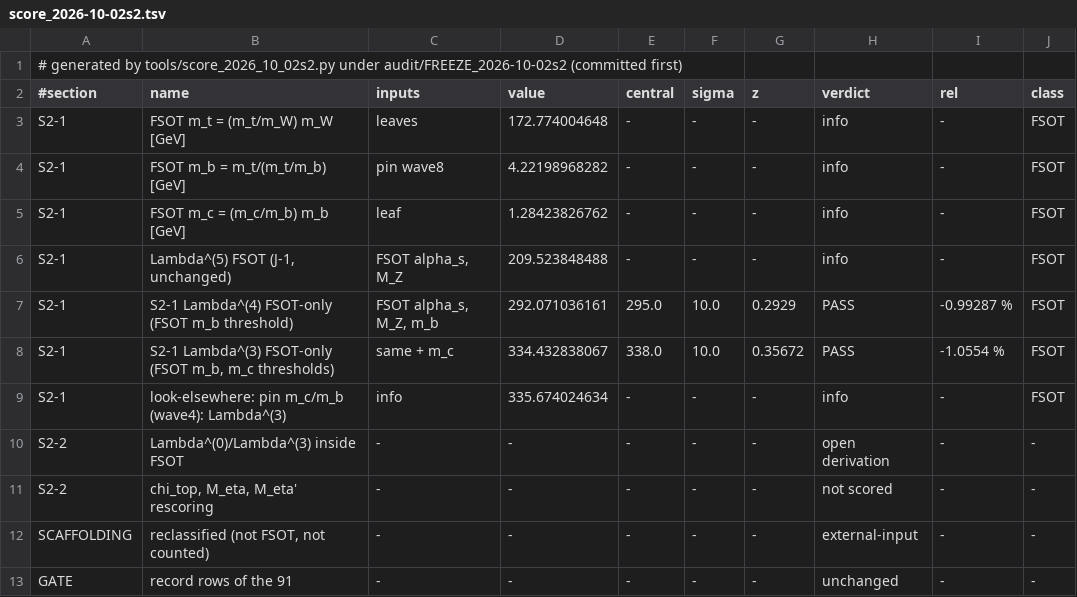
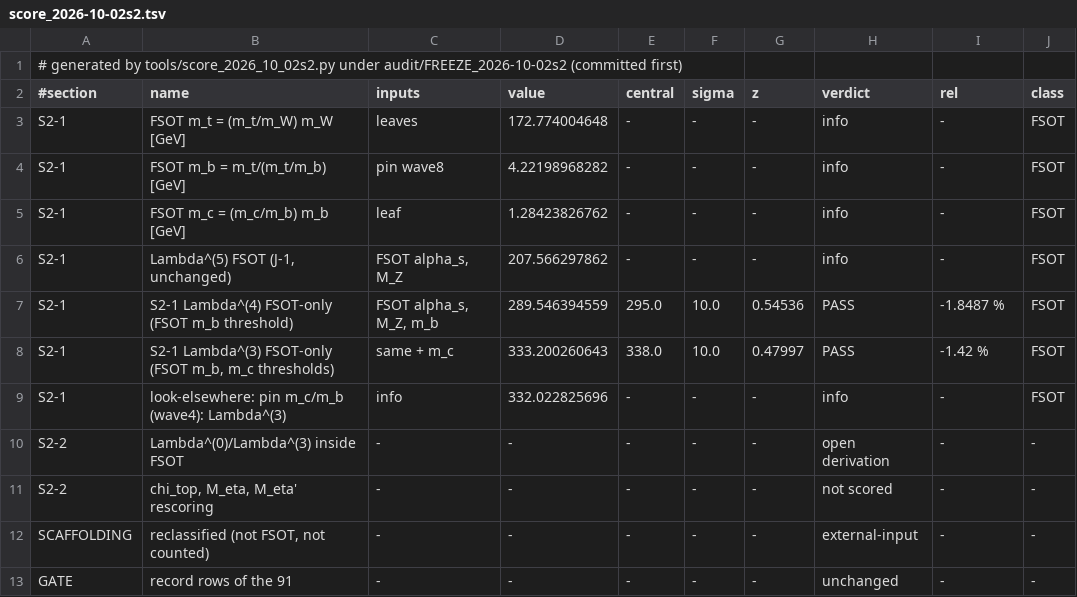
Before and after one commit to dappalumbo91/FSOT-2.1-Cpp, a TSV file: audit/score_2026-10-02s2.tsv, drawn as a sheet; only a part is shown; the diff names each change by its address in the sheet, - before the commit and + after, or states it on an @@ line.

```diff
--- a/audit/score_2026-10-02s2.tsv
+++ b/audit/score_2026-10-02s2.tsv
-D6 (value): 209.523848488
+D6 (value): 207.566297862
-D7 (value): 292.071036161
+D7 (value): 289.546394559
-G7 (z): 0.2929
+G7 (z): 0.54536
-I7 (rel): -0.99287 %
+I7 (rel): -1.8487 %
-D8 (value): 334.432838067
+D8 (value): 333.200260643
-G8 (z): 0.35672
+G8 (z): 0.47997
-I8 (rel): -1.0554 %
+I8 (rel): -1.42 %
-D9 (value): 335.674024634
+D9 (value): 332.022825696
```
Also changed, not shown: audit/score_2026-10-02j.tsv, audit/score_2026-10-02t.tsv, 10 other files.
